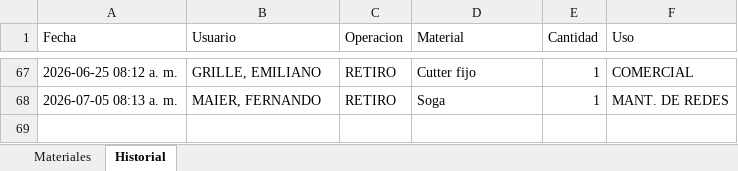
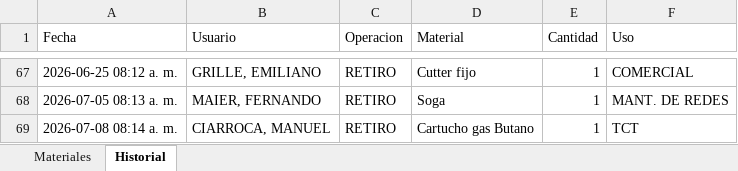
Before and after one commit to LEAVERA77/MaterialesNoMatriculados, an Excel workbook: listado_materiales_ENERSA.xlsx, sheet Historial, drawn as a sheet; only a part is shown, gaps mark what is left out; values as stored, in another font and other column widths than the file's, no borders; the diff names each change by its address in the sheet, - before the commit and + after, or states it on an @@ line.

```diff
--- a/listado_materiales_ENERSA.xlsx (sheet Historial)
+++ b/listado_materiales_ENERSA.xlsx (sheet Historial)
+row 69: 2026-07-08 08:14 a. m. | CIARROCA, MANUEL | RETIRO | Cartucho gas Butano | 1 | TCT
```
Also changed, not shown: sheet Materiales.
